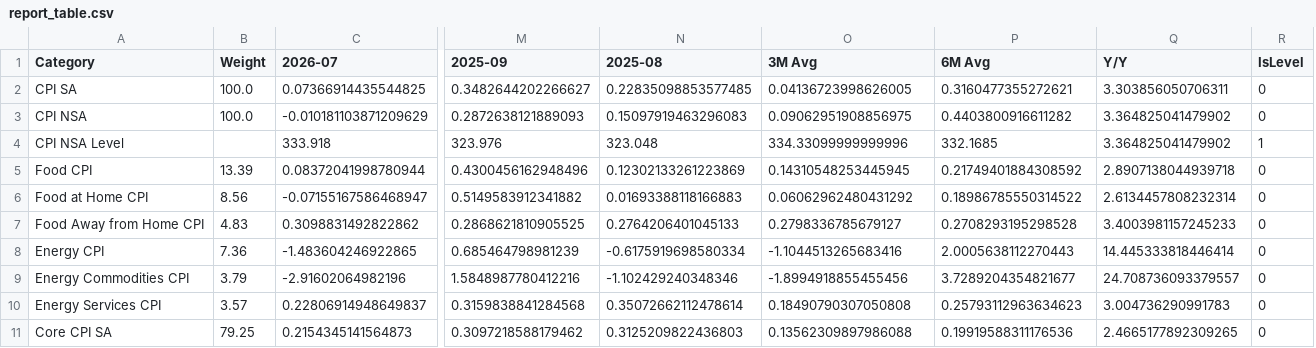
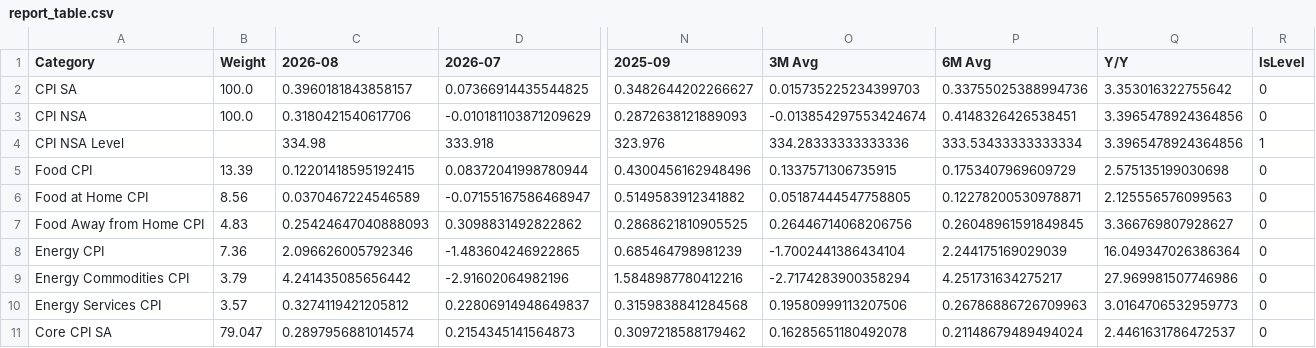
Before and after one commit to ChiragMirani/macro-dashboard, a CSV file: report_table.csv, drawn as a sheet; only a part is shown, gaps mark what is left out; removed rows and columns are numbered as before the commit, all else as after; the diff covers the shown part only; the diff names each change by its address in the sheet, - before the commit and + after, or states it on an @@ line.

```diff
--- a/report_table.csv
+++ b/report_table.csv
+column C (2026-08), rows 2-11: 0.3960181843858157 | 0.3180421540617706 | 334.98 | 0.12201418595192415 | 0.0370467224546589 | 0.25424647040888093 | 2.096626005792346 | 4.241435085656442 | 0.3274119421205812 | 0.2897956881014574
-column N (2025-08), rows 2-11: 0.22835098853577485 | 0.15097919463296083 | 323.048 | 0.12302133261223869 | 0.01693388118166883 | 0.2764206401045133 | -0.6175919698580334 | -1.102429240348346 | 0.35072662112478614 | 0.3125209822436803
-O2 (3M Avg): 0.04136723998626005
+O2 (3M Avg): 0.015735225234399703
-P2 (6M Avg): 0.3160477355272621
+P2 (6M Avg): 0.33755025388994736
-Q2 (Y/Y): 3.303856050706311
+Q2 (Y/Y): 3.353016322755642
-O3 (3M Avg): 0.09062951908856975
+O3 (3M Avg): -0.013854297553424674
-P3 (6M Avg): 0.4403800916611282
+P3 (6M Avg): 0.4148326426538451
-Q3:Q4 (Y/Y): 3.364825041479902
+Q3:Q4 (Y/Y): 3.3965478924364856
-O4 (3M Avg): 334.33099999999996
+O4 (3M Avg): 334.28333333333336
-P4 (6M Avg): 332.1685
+P4 (6M Avg): 333.53433333333334
-O5 (3M Avg): 0.14310548253445945
+O5 (3M Avg): 0.1337571306735915
-P5 (6M Avg): 0.21749401884308592
+P5 (6M Avg): 0.1753407969609729
-Q5 (Y/Y): 2.8907138044939718
+Q5 (Y/Y): 2.575135199030698
-O6 (3M Avg): 0.06062962480431292
+O6 (3M Avg): 0.05187444547758805
-P6 (6M Avg): 0.18986785550314522
+P6 (6M Avg): 0.12278200530978871
-Q6 (Y/Y): 2.6134457808232314
+Q6 (Y/Y): 2.125556576099563
-O7 (3M Avg): 0.2798336785679127
+O7 (3M Avg): 0.26446714068206756
-P7 (6M Avg): 0.2708293195298528
+P7 (6M Avg): 0.26048961591849845
-Q7 (Y/Y): 3.4003981157245233
+Q7 (Y/Y): 3.366769807928627
-O8 (3M Avg): -1.1044513265683416
+O8 (3M Avg): -1.7002441386434104
-P8 (6M Avg): 2.0005638112270443
+P8 (6M Avg): 2.244175169029039
-Q8 (Y/Y): 14.445333818446414
+Q8 (Y/Y): 16.049347026386364
-O9 (3M Avg): -1.8994918855455456
+O9 (3M Avg): -2.7174283900358294
-P9 (6M Avg): 3.7289204354821677
+P9 (6M Avg): 4.251731634275217
-Q9 (Y/Y): 24.708736093379557
+Q9 (Y/Y): 27.969981507746986
-O10 (3M Avg): 0.18490790307050808
+O10 (3M Avg): 0.19580999113207506
-P10 (6M Avg): 0.25793112963634623
+P10 (6M Avg): 0.26786886726709963
-Q10 (Y/Y): 3.004736290991783
+Q10 (Y/Y): 3.0164706532959773
-B11 (Weight): 79.25
+B11 (Weight): 79.047
-O11 (3M Avg): 0.13562309897986088
+O11 (3M Avg): 0.16285651180492078
-P11 (6M Avg): 0.19919588311176536
+P11 (6M Avg): 0.21148679489494024
-Q11 (Y/Y): 2.4665177892309265
+Q11 (Y/Y): 2.4461631786472537
```
Also changed, not shown: 31 edited cells elsewhere in this file, 13 other files.
